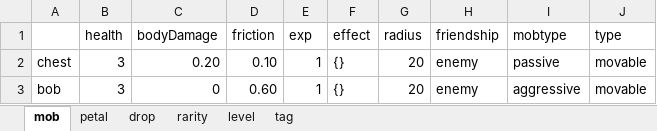
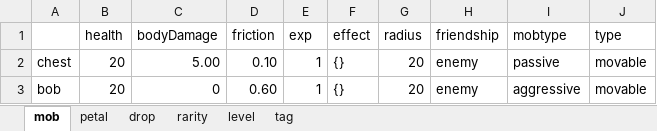
Before and after one commit to FelixYu2021202/newmicrocosm, an Excel workbook: data/test.xlsx, sheet mob, drawn as a sheet; values as stored, in another font and other column widths than the file's, no borders; the diff names each change by its address in the sheet, - before the commit and + after, or states it on an @@ line.

```diff
--- a/data/test.xlsx (sheet mob)
+++ b/data/test.xlsx (sheet mob)
-B2:B3 (health): 3
+B2:B3 (health): 20
-C2 (bodyDamage): 0.20
+C2 (bodyDamage): 5.00
```
Also changed, not shown: sheet level, 10 other files.
